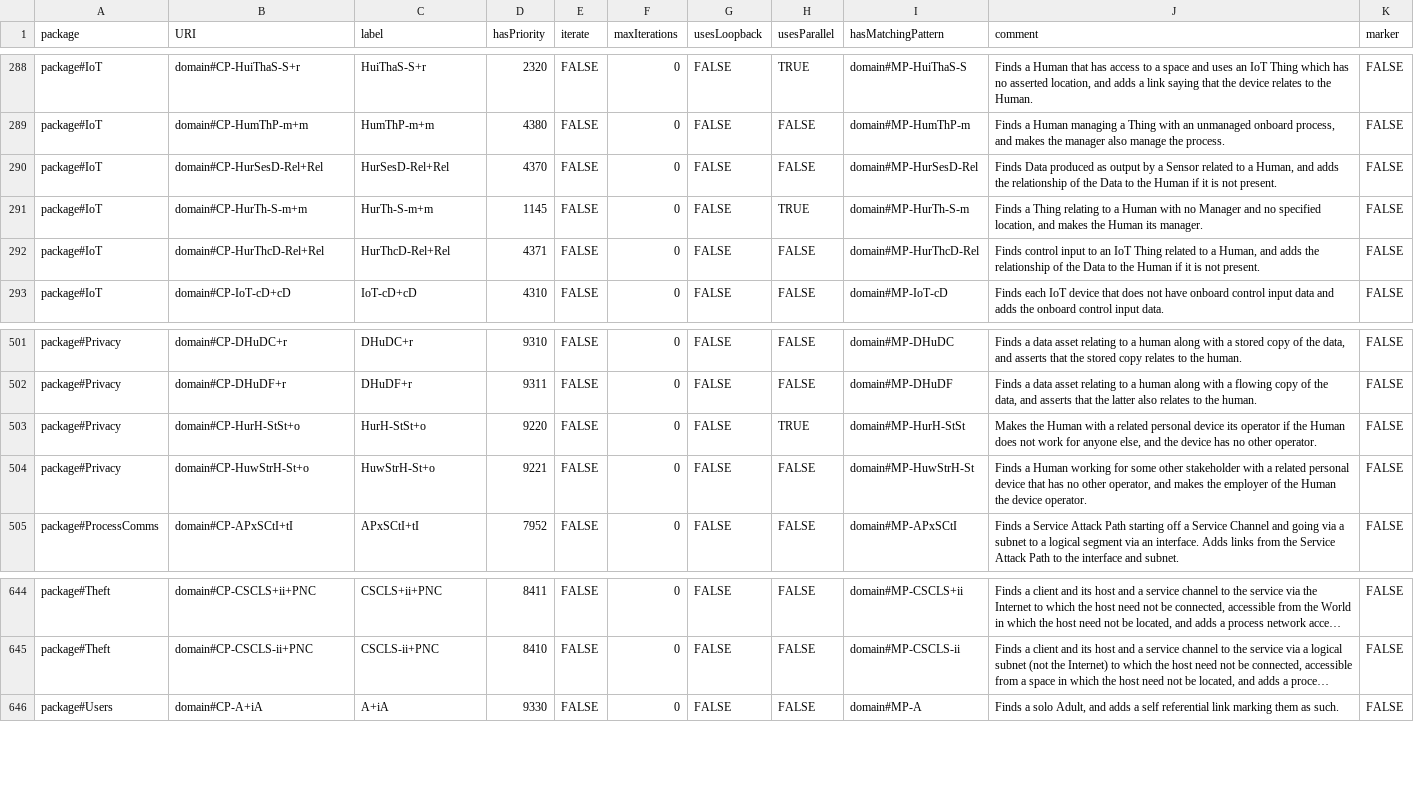
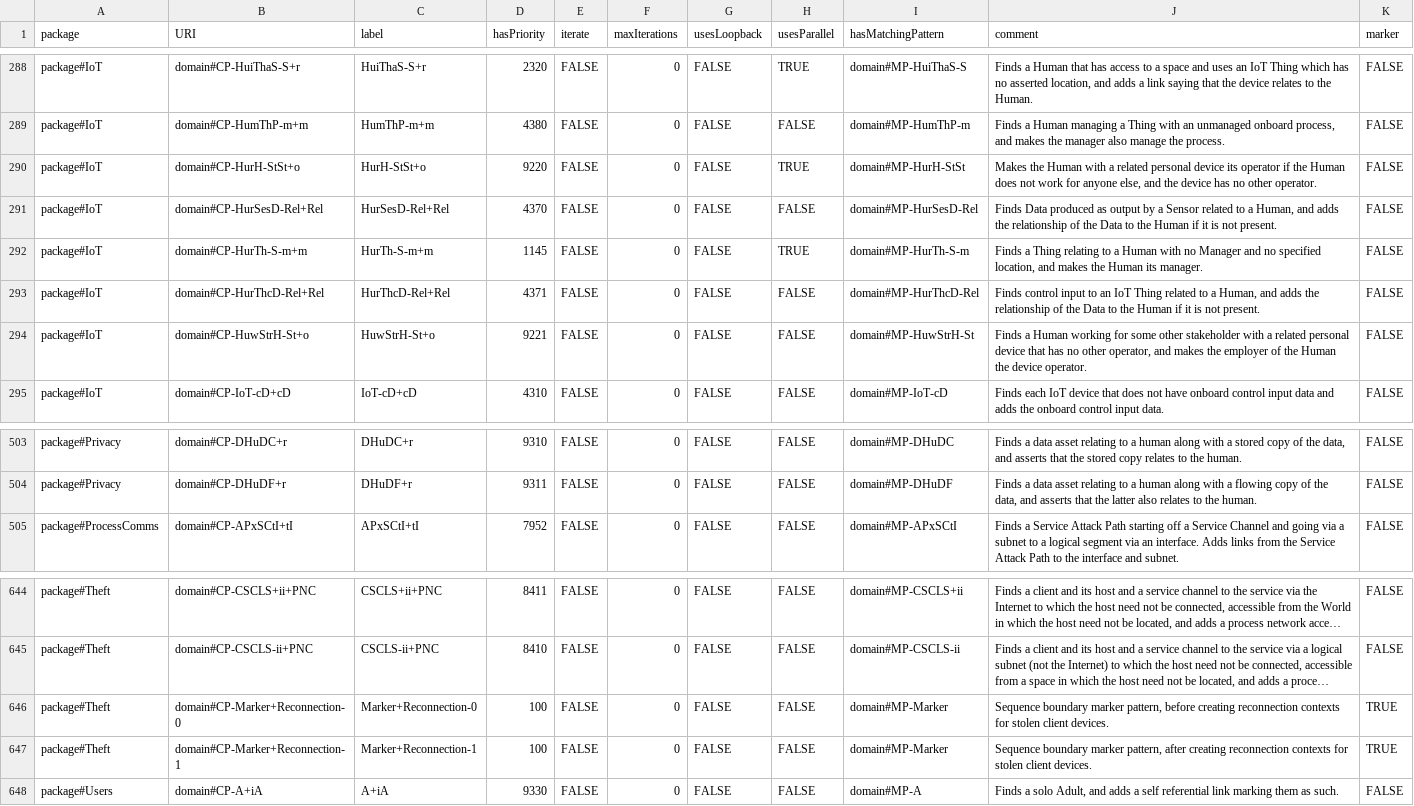
Before and after one commit to Spyderisk/domain-network, a CSV file: csv/ConstructionPattern.csv, drawn as a sheet; only a part is shown, gaps mark what is left out; long unchanged cells end in …; removed rows and columns are numbered as before the commit, all else as after; the diff names each change by its address in the sheet, - before the commit and + after, or states it on an @@ line.

```diff
--- a/csv/ConstructionPattern.csv
+++ b/csv/ConstructionPattern.csv
+row 290: package#IoT | domain#CP-HurH-StSt+o | HurH-StSt+o | 9220 | FALSE | 0 | FALSE | TRUE | domain#MP-HurH-StSt | Makes the Human with a related personal device its operator if the Human does not work for anyone else, and the device has no other operator. | FALSE
+row 294: package#IoT | domain#CP-HuwStrH-St+o | HuwStrH-St+o | 9221 | FALSE | 0 | FALSE | FALSE | domain#MP-HuwStrH-St | Finds a Human working for some other stakeholder with a related personal device that has no other operator, and makes the employer of the Human the device operator. | FALSE
-row 503: package#Privacy | domain#CP-HurH-StSt+o | HurH-StSt+o | 9220 | FALSE | 0 | FALSE | TRUE | domain#MP-HurH-StSt | Makes the Human with a related personal device its operator if the Human does not work for anyone else, and the device has no other operator. | FALSE
-row 504: package#Privacy | domain#CP-HuwStrH-St+o | HuwStrH-St+o | 9221 | FALSE | 0 | FALSE | FALSE | domain#MP-HuwStrH-St | Finds a Human working for some other stakeholder with a related personal device that has no other operator, and makes the employer of the Human the device operator. | FALSE
+row 646: package#Theft | domain#CP-Marker+Reconnection-0 | Marker+Reconnection-0 | 100 | FALSE | 0 | FALSE | FALSE | domain#MP-Marker | Sequence boundary marker pattern, before creating reconnection contexts for stolen client devices. | TRUE
+row 647: package#Theft | domain#CP-Marker+Reconnection-1 | Marker+Reconnection-1 | 100 | FALSE | 0 | FALSE | FALSE | domain#MP-Marker | Sequence boundary marker pattern, after creating reconnection contexts for stolen client devices. | TRUE
```
Also changed, not shown: csv/ConstructionPredecessor.csv, csv/ConstructionSubsequenceMembers.csv, 10 other files.
